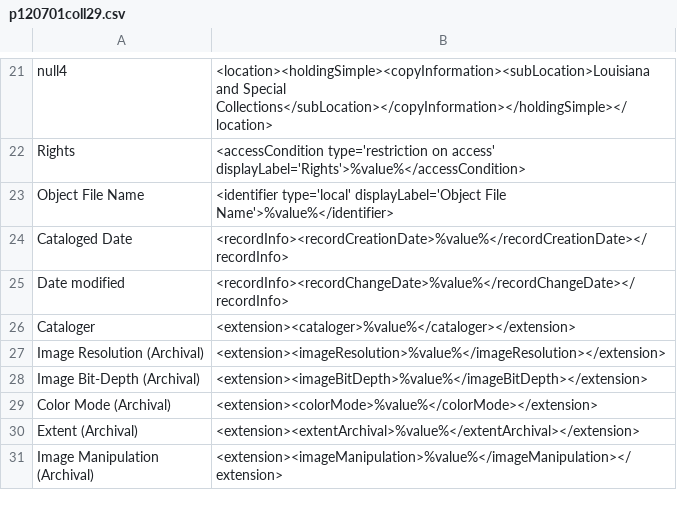
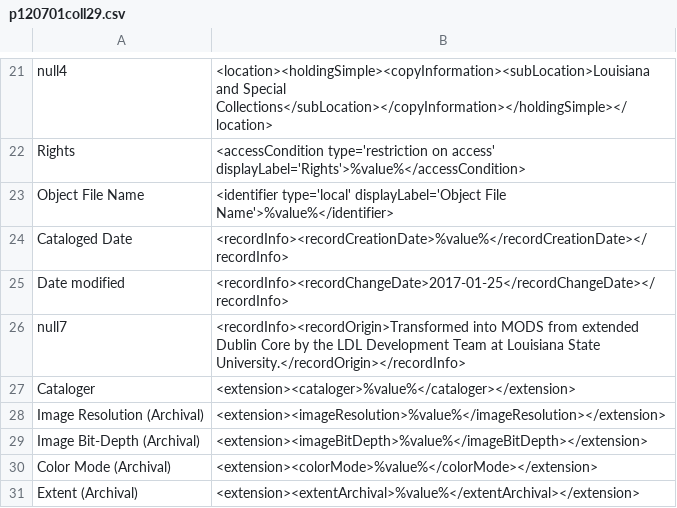
Before and after one commit to lsulibraries/cDM_to_mods, a CSV file: mappings_files/p120701coll29.csv, drawn as a sheet; only a part is shown, gaps mark what is left out; the shorter side is filled out with more unchanged rows.

Commit message:
adding recordOrigin field

```diff
--- a/mappings_files/p120701coll29.csv
+++ b/mappings_files/p120701coll29.csv
@@ -24,3 +24,4 @@ Object File Name,"<identifier type='local' displayLabel='Object File Name'>%valu
 Cataloged Date,"<recordInfo><recordCreationDate>%value%</recordCreationDate></recordInfo>"
-Date modified,"<recordInfo><recordChangeDate>%value%</recordChangeDate></recordInfo>"
+Date modified,"<recordInfo><recordChangeDate>2017-01-25</recordChangeDate></recordInfo>"
+null7,"<recordInfo><recordOrigin>Transformed into MODS from extended Dublin Core by the LDL Development Team at Louisiana State University.</recordOrigin></recordInfo>"
 Cataloger,"<extension><cataloger>%value%</cataloger></extension>"
```
